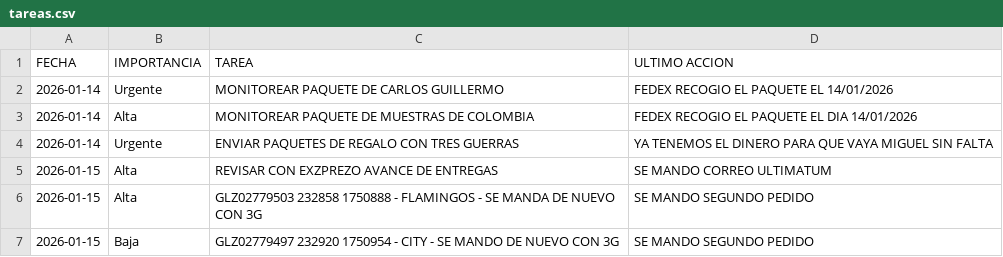
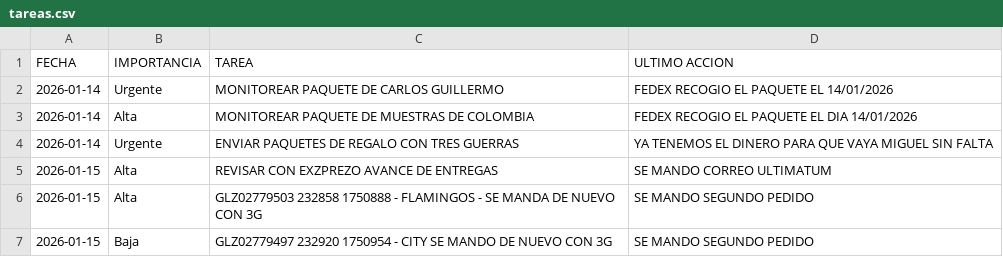
Before and after one commit to RH2026/dashboard-logistica, a CSV file: tareas.csv, drawn as a sheet.

Commit message:
Sincronización NEXION - 2026-01-16

```diff
--- a/tareas.csv
+++ b/tareas.csv
@@ -6,2 +6,2 @@ FECHA,IMPORTANCIA,TAREA,ULTIMO ACCION
 2026-01-15,Alta,GLZ02779503  232858 1750888 - FLAMINGOS -  SE MANDA DE NUEVO CON 3G,SE MANDO SEGUNDO PEDIDO
-2026-01-15,Baja,GLZ02779497  232920  1750954 - CITY - SE MANDO DE NUEVO CON 3G,SE MANDO SEGUNDO PEDIDO
+2026-01-15,Baja,GLZ02779497  232920  1750954 - CITY  SE MANDO DE NUEVO CON 3G,SE MANDO SEGUNDO PEDIDO
```
